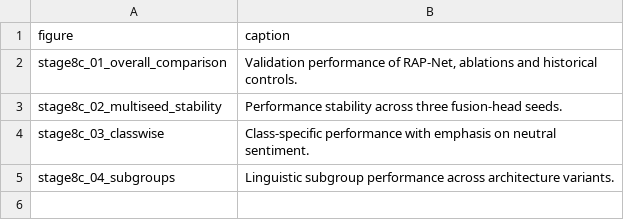
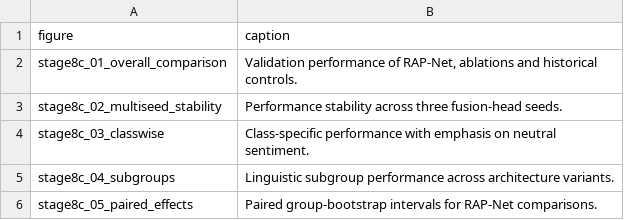
Before and after one commit to ankita6876/bangla-sentiment-research, a CSV file: research_stage8c/figure_captions.csv, drawn as a sheet; the diff names each change by its address in the sheet, - before the commit and + after, or states it on an @@ line.

Commit message:
Preserve figure stage8c_05_paired_effects

```diff
--- a/research_stage8c/figure_captions.csv
+++ b/research_stage8c/figure_captions.csv
+row 6: stage8c_05_paired_effects | Paired group-bootstrap intervals for RAP-Net comparisons.
```
Also changed, not shown: 3 other files.
